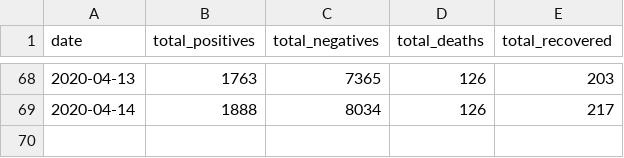
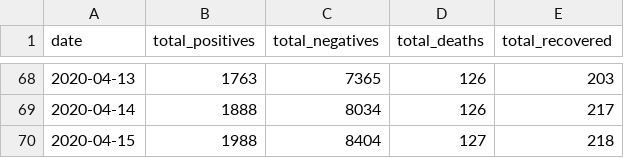
Before and after one commit to leMedi/covid19-morocco-dataset, a CSV file: COVID19-morocco.csv, drawn as a sheet; only a part is shown, gaps mark what is left out.

```diff
--- a/COVID19-morocco.csv
+++ b/COVID19-morocco.csv
@@ -69 +69,2 @@ date,total_positives,total_negatives,total_deaths,total_recovered
 2020-04-14,1888,8034,126,217
+2020-04-15,1988,8404,127,218
```
Also changed, not shown: 1 other file.
